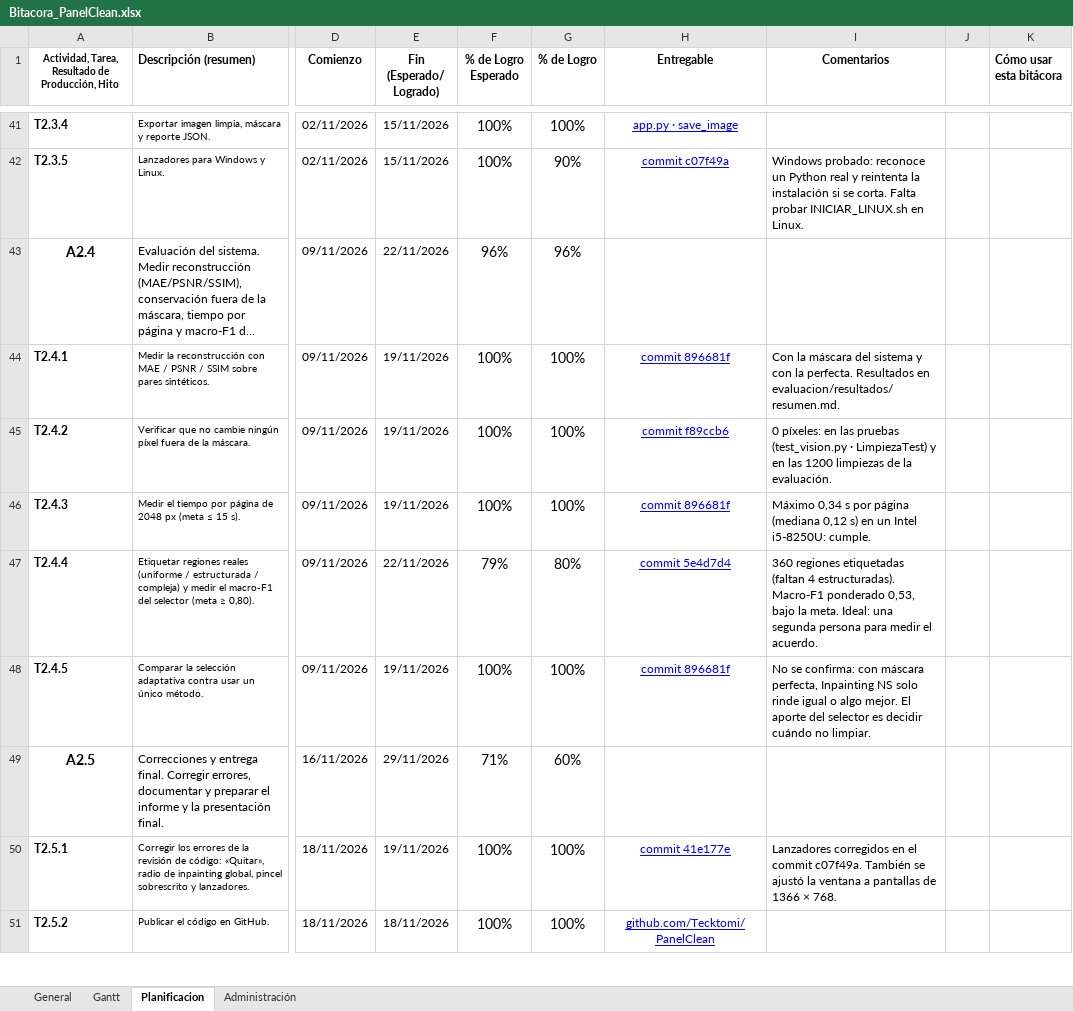
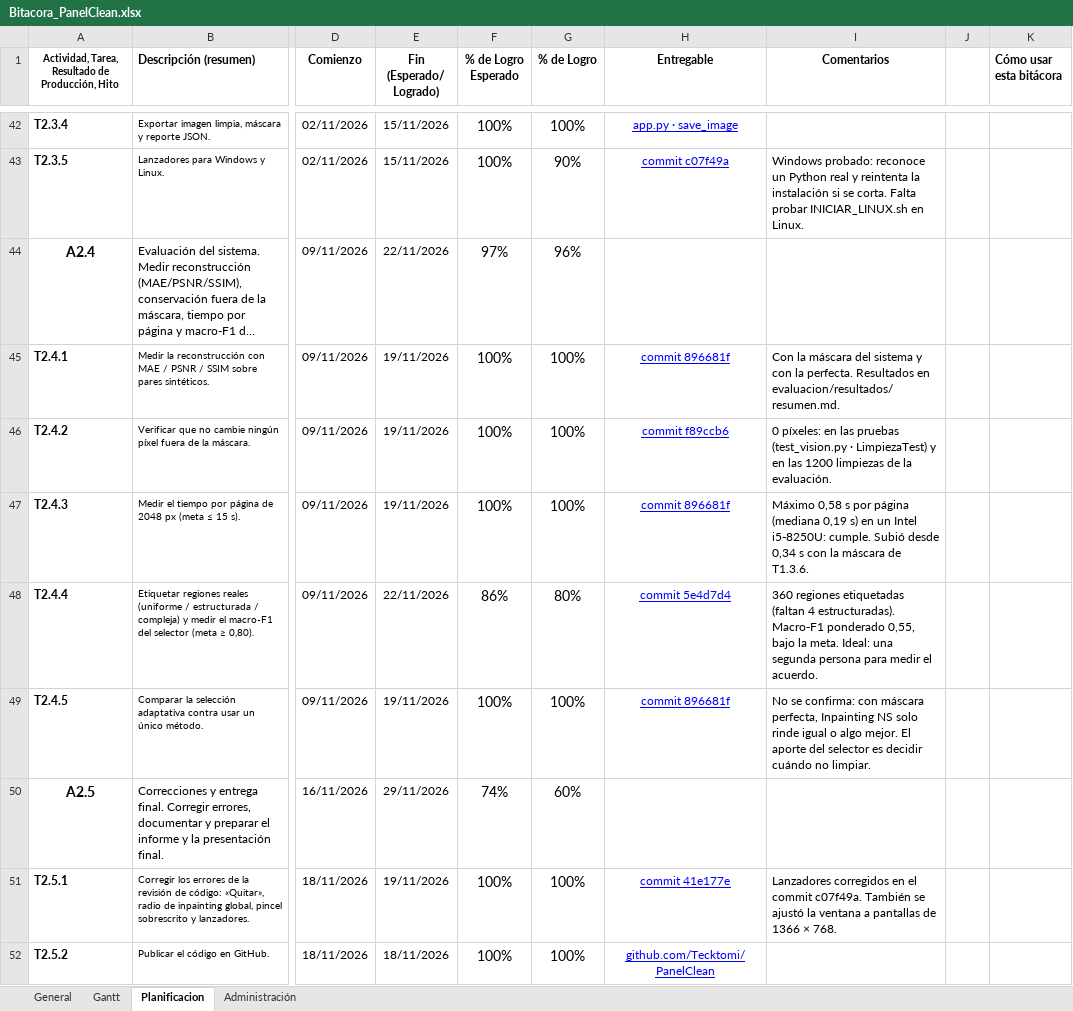
Before and after one commit to Tecktomi/PanelClean, an Excel workbook: Bitacora_PanelClean.xlsx, sheet Planificacion, drawn as a sheet; only a part is shown, gaps mark what is left out; long unchanged cells end in …; values as stored, in another font and other column widths than the file's, no borders; charts and pictures and conditional formats not drawn; addresses are those after the commit; the diff covers the shown part only; the diff names each change by its address in the sheet, - before the commit and + after, or states it on an @@ line.

```diff
--- a/Bitacora_PanelClean.xlsx (sheet Planificacion)
+++ b/Bitacora_PanelClean.xlsx (sheet Planificacion)
-F44 (% de Logro Esperado): 96%
+F44 (% de Logro Esperado): 97%
-I47 (Comentarios): Máximo 0,34 s por página (mediana 0,12 s) en un Intel i5-8250U: cumple.
+I47 (Comentarios): Máximo 0,58 s por página (mediana 0,19 s) en un Intel i5-8250U: cumple. Subió desde 0,34 s con la máscara de T1.3.6.
-F48 (% de Logro Esperado): 79%
+F48 (% de Logro Esperado): 86%
-I48 (Comentarios): …Macro-F1 ponderado 0,53, bajo la…
+I48 (Comentarios): …Macro-F1 ponderado 0,55, bajo la…
-F50 (% de Logro Esperado): 71%
+F50 (% de Logro Esperado): 74%
```
Also changed, not shown: 1 added row and 9 edited cells elsewhere in this sheet, formulas that keep their value.
